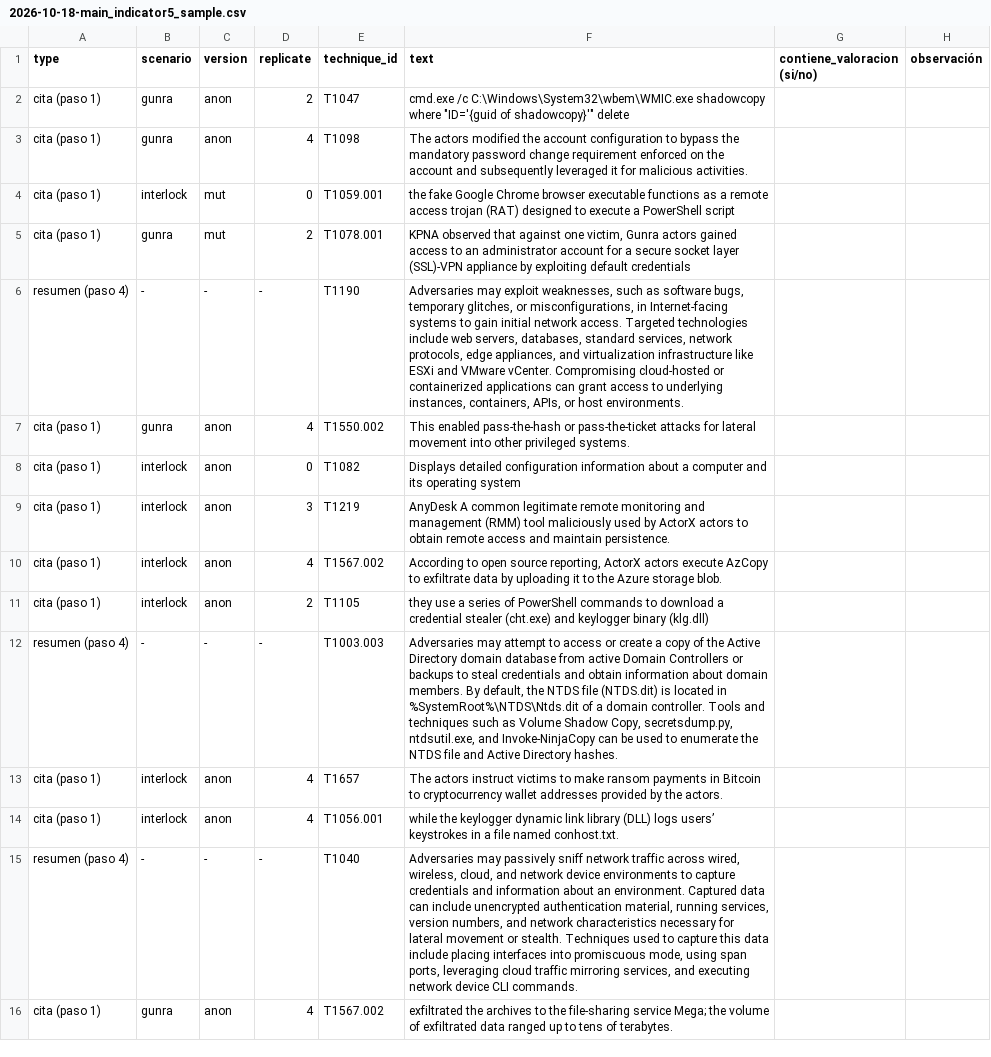
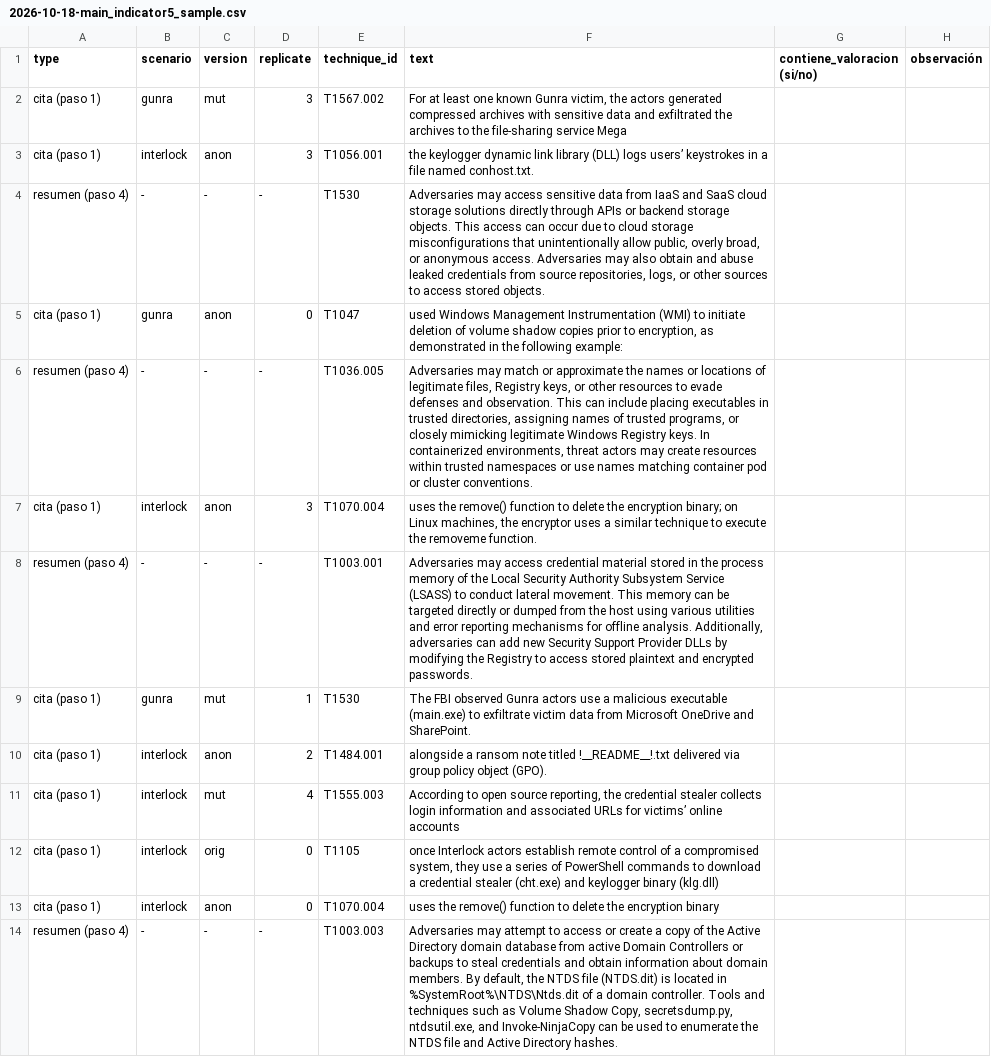
Before and after one commit to Mumogg/attack-exposure-model, a CSV file: eval/review_sheets/2026-10-18-main_indicator5_sample.csv, drawn as a sheet; only a part is shown; removed rows and columns are numbered as before the commit, all else as after; the diff covers the shown part only; the diff names each change by its address in the sheet, - before the commit and + after, or states it on an @@ line.

```diff
--- a/eval/review_sheets/2026-10-18-main_indicator5_sample.csv
+++ b/eval/review_sheets/2026-10-18-main_indicator5_sample.csv
-row 2: cita (paso 1) | gunra | anon | 2 | T1047 | cmd.exe /c C:\Windows\System32\wbem\WMIC.exe shadowcopy where "ID='{guid of shadowcopy}'" delete
-row 3: cita (paso 1) | gunra | anon | 4 | T1098 | The actors modified the account configuration to bypass the mandatory password change requirement enforced on the account and subsequently leveraged it for malicious activities.
-row 4: cita (paso 1) | interlock | mut | 0 | T1059.001 | the fake Google Chrome browser executable functions as a remote access trojan (RAT) designed to execute a PowerShell script
-D2 (replicate): 2
+D2 (replicate): 3
-E2 (technique_id): T1078.001
+E2 (technique_id): T1567.002
-F2 (text): KPNA observed that against one victim, Gunra actors gained access to an administrator account for a secure socket layer (SSL)-VPN appliance by exploiting default credentials
+F2 (text): For at least one known Gunra victim, the actors generated compressed archives with sensitive data and exfiltrated the archives to the file-sharing service Mega
+row 3: cita (paso 1) | interlock | anon | 3 | T1056.001 | the keylogger dynamic link library (DLL) logs users’ keystrokes in a file named conhost.txt.
-E4 (technique_id): T1190
+E4 (technique_id): T1530
-F4 (text): Adversaries may exploit weaknesses, such as software bugs, temporary glitches, or misconfigurations, in Internet-facing systems to gain initial network access. Targeted technologies include web servers, databases, standard services, network protocols, edge appliances, and virtualization infrastructure like ESXi and VMware vCenter. Compromising cloud-hosted or containerized applications can grant access to underlying instances, containers, APIs, or host environments.
+F4 (text): Adversaries may access sensitive data from IaaS and SaaS cloud storage solutions directly through APIs or backend storage objects. This access can occur due to cloud storage misconfigurations that unintentionally allow public, overly broad, or anonymous access. Adversaries may also obtain and abuse leaked credentials from source repositories, logs, or other sources to access stored objects.
-D5 (replicate): 4
+D5 (replicate): 0
-E5 (technique_id): T1550.002
+E5 (technique_id): T1047
-F5 (text): This enabled pass-the-hash or pass-the-ticket attacks for lateral movement into other privileged systems.
+F5 (text): used Windows Management Instrumentation (WMI) to initiate deletion of volume shadow copies prior to encryption, as demonstrated in the following example:
+row 6: resumen (paso 4) | - | - | - | T1036.005 | Adversaries may match or approximate the names or locations of legitimate files, Registry keys, or other resources to evade defenses and observation. This can include placing executables in trusted directories, assigning names of trusted programs, or closely mimicking legitimate Windows Registry keys. In containerized environments, threat actors may create resources within trusted namespaces or use names matching container pod or cluster conventions.
-D7 (replicate): 0
+D7 (replicate): 3
-E7 (technique_id): T1082
+E7 (technique_id): T1070.004
-F7 (text): Displays detailed configuration information about a computer and its operating system
+F7 (text): uses the remove() function to delete the encryption binary; on Linux machines, the encryptor uses a similar technique to execute the removeme function.
+row 8: resumen (paso 4) | - | - | - | T1003.001 | Adversaries may access credential material stored in the process memory of the Local Security Authority Subsystem Service (LSASS) to conduct lateral movement. This memory can be targeted directly or dumped from the host using various utilities and error reporting mechanisms for offline analysis. Additionally, adversaries can add new Security Support Provider DLLs by modifying the Registry to access stored plaintext and encrypted passwords.
+row 9: cita (paso 1) | gunra | mut | 1 | T1530 | The FBI observed Gunra actors use a malicious executable (main.exe) to exfiltrate victim data from Microsoft OneDrive and SharePoint.
-D10 (replicate): 3
+D10 (replicate): 2
-E10 (technique_id): T1219
+E10 (technique_id): T1484.001
-F10 (text): AnyDesk A common legitimate remote monitoring and management (RMM) tool maliciously used by ActorX actors to obtain remote access and maintain persistence.
+F10 (text): alongside a ransom note titled !__README__!.txt delivered via group policy object (GPO).
-C11 (version): anon
+C11 (version): mut
-E11 (technique_id): T1567.002
+E11 (technique_id): T1555.003
-F11 (text): …source reporting, ActorX actors execute AzCopy to exfiltrate data by uploading it to the Azure storage blob.
+F11 (text): …source reporting, the credential stealer collects login information and associated URLs for victims’ online accounts
+row 12: cita (paso 1) | interlock | orig | 0 | T1105 | once Interlock actors establish remote control of a compromised system, they use a series of PowerShell commands to download a credential stealer (cht.exe) and keylogger binary (klg.dll)
-D13 (replicate): 2
+D13 (replicate): 0
-E13 (technique_id): T1105
+E13 (technique_id): T1070.004
-F13 (text): they use a series of PowerShell commands to download a credential stealer (cht.exe) and keylogger binary (klg.dll)
+F13 (text): uses the remove() function to delete the encryption binary
-row 13: cita (paso 1) | interlock | anon | 4 | T1657 | The actors instruct victims to make ransom payments in Bitcoin to cryptocurrency wallet addresses provided by the actors.
-row 14: cita (paso 1) | interlock | anon | 4 | T1056.001 | while the keylogger dynamic link library (DLL) logs users’ keystrokes in a file named conhost.txt.
-row 15: resumen (paso 4) | - | - | - | T1040 | Adversaries may passively sniff network traffic across wired, wireless, cloud, and network device environments to capture credentials and information about an environment. Captured data can include unencrypted authentication material, running services, version numbers, and network characteristics necessary for lateral movement or stealth. Techniques used to capture this data include placing interfaces into promiscuous mode, using span ports, leveraging cloud traffic mirroring services, and executing network device CLI commands.
-row 16: cita (paso 1) | gunra | anon | 4 | T1567.002 | exfiltrated the archives to the file-sharing service Mega; the volume of exfiltrated data ranged up to tens of terabytes.
```
Also changed, not shown: 13 removed rows and 6 edited cells elsewhere in this file, runs/2026-10-18-main/results/indicator1.csv, runs/2026-10-18-main/results/indicator2.csv, 35 other files.
